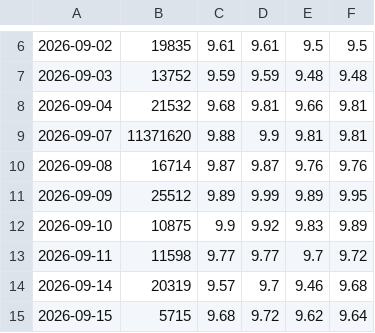
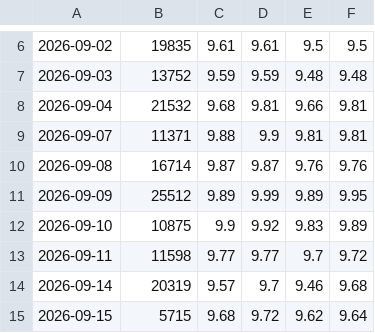
Before and after one commit to chaper123/market-data, a CSV file: data/tw/00411A_norm.csv, drawn as a sheet; only a part is shown, gaps mark what is left out.

```diff
--- a/data/tw/00411A_norm.csv
+++ b/data/tw/00411A_norm.csv
@@ -8,3 +8,3 @@
 2026-09-04,21532,9.68,9.81,9.66,9.81
-2026-09-07,11371620,9.88,9.9,9.81,9.81
+2026-09-07,11371,9.88,9.9,9.81,9.81
 2026-09-08,16714,9.87,9.87,9.76,9.76
```
Also changed, not shown: data/fx/usdtwd_mid.csv, 5 other files.
